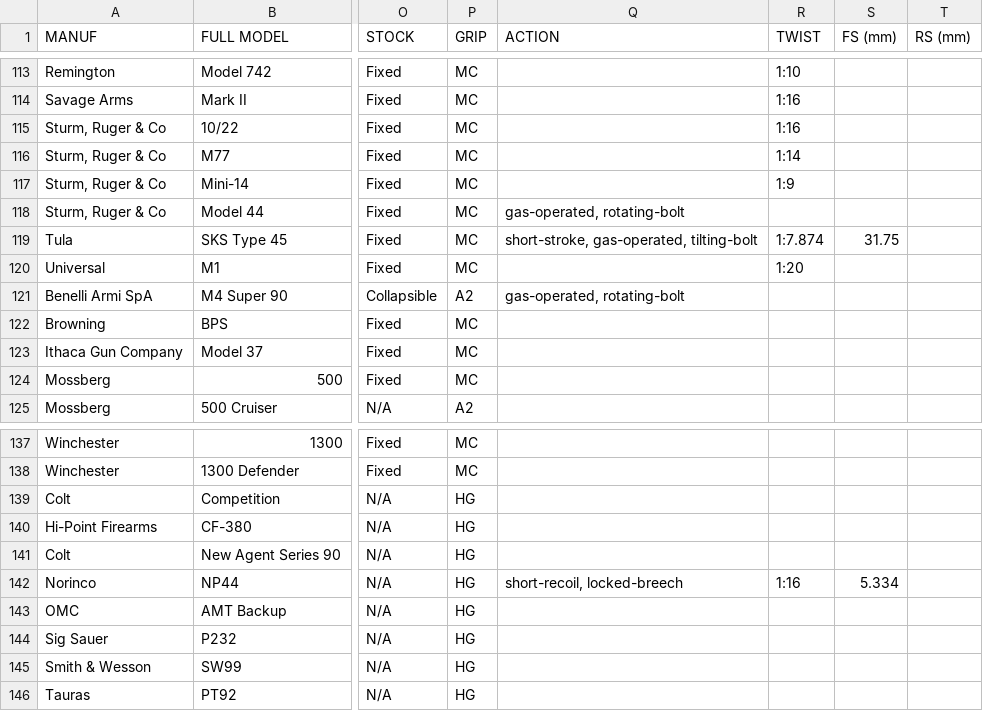
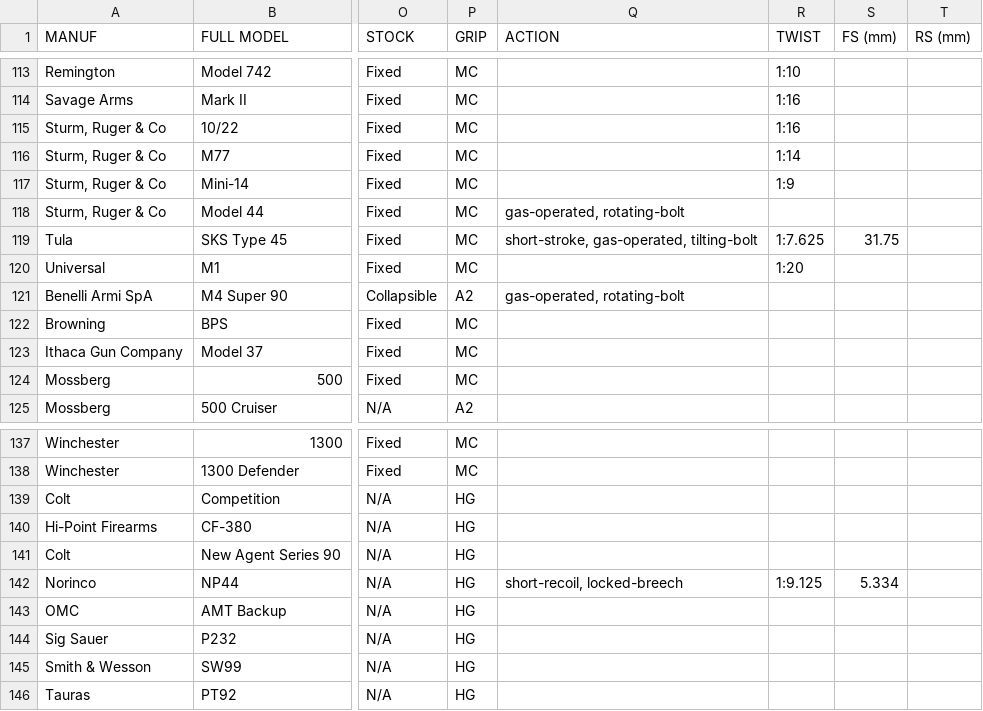
Before and after one commit to D-V-Patterson/PyMSDb, a TSV file: pymsdb/data/firearm_specs.tsv, drawn as a sheet; only a part is shown, gaps mark what is left out; the diff names each change by its address in the sheet, - before the commit and + after, or states it on an @@ line.

Commit message:
Update barrel twist of Norinco and Tula SKS

```diff
--- a/pymsdb/data/firearm_specs.tsv
+++ b/pymsdb/data/firearm_specs.tsv
-R119 (TWIST): 1:7.874
+R119 (TWIST): 1:7.625
-R142 (TWIST): 1:16
+R142 (TWIST): 1:9.125
```
